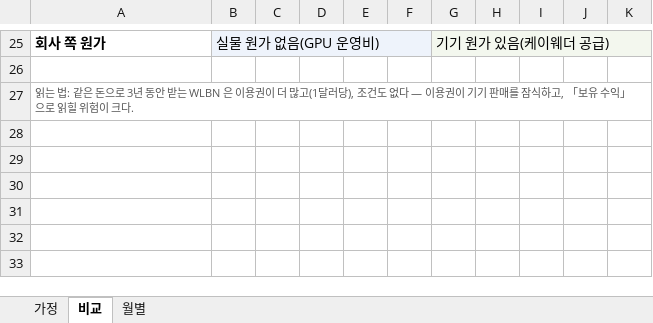
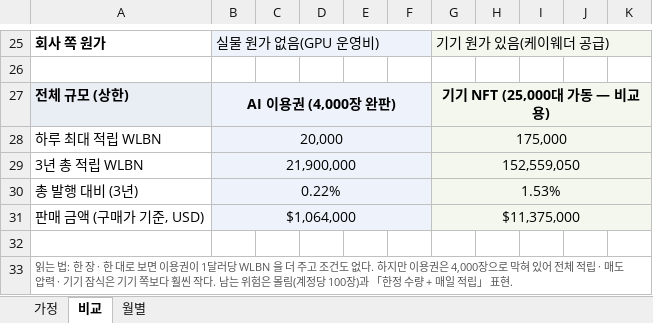
Before and after one commit to wrxfoundation/weatherplan-ai, an Excel workbook: depin/content/pass-vs-device-1015.xlsx, sheet 비교, drawn as a sheet; only a part is shown, gaps mark what is left out; values as stored, in another font and other column widths than the file's, no borders; addresses are those after the commit; the diff names each change by its address in the sheet, - before the commit and + after, or states it on an @@ line.

```diff
--- a/depin/content/pass-vs-device-1015.xlsx (sheet 비교)
+++ b/depin/content/pass-vs-device-1015.xlsx (sheet 비교)
+row 27: 전체 규모 (상한) | AI 이용권 (4,000장 완판) |  |  |  |  | 기기 NFT (25,000대 가동 — 비교용)
+row 28: 하루 최대 적립 WLBN | 20,000 |  |  |  |  | 175,000
+row 29: 3년 총 적립 WLBN | 21,900,000 |  |  |  |  | 152,559,050
+row 30: 총 발행 대비 (3년) | 0.22% |  |  |  |  | 1.53%
+row 31: 판매 금액 (구매가 기준, USD) | $1,064,000 |  |  |  |  | $11,375,000
+row 32: (empty)
-A33: …는 법: 같은 돈으로 3년 동안 받는 WLBN 은 이용권이 더 많고(1달러당), 조건도 없다 — 이용권이 기기 판매를 잠식하고, 「보유 수익」으로 읽힐 위험이 크다.
+A33: …는 법: 한 장 · 한 대로 보면 이용권이 1달러당 WLBN 을 더 주고 조건도 없다. 하지만 이용권은 4,000장으로 막혀 있어 전체 적립 · 매도 압력 · 기기 잠식은 기기 쪽보다 훨씬 작다. 남는 위험은 몰림(계정당 100장)과 「한정 수량 + 매일 적립」 표현.
```
Also changed, not shown: sheet 가정, 1 other file.
